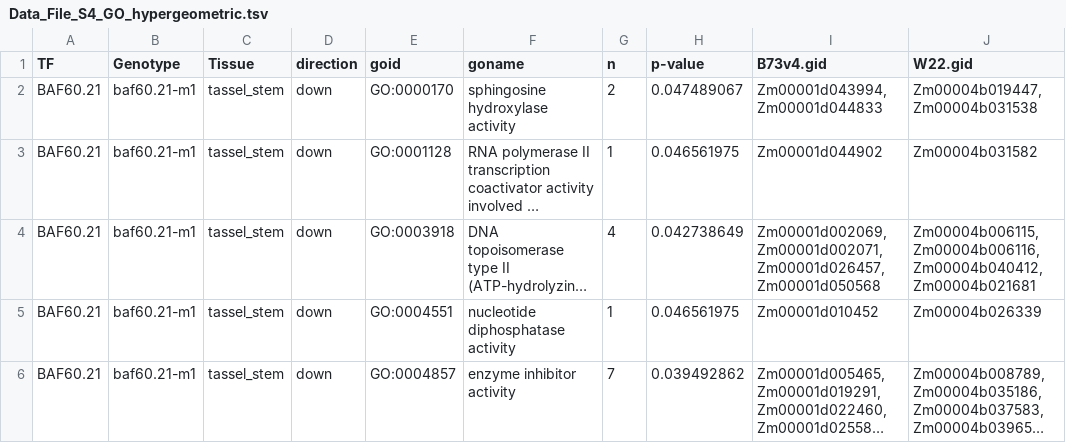
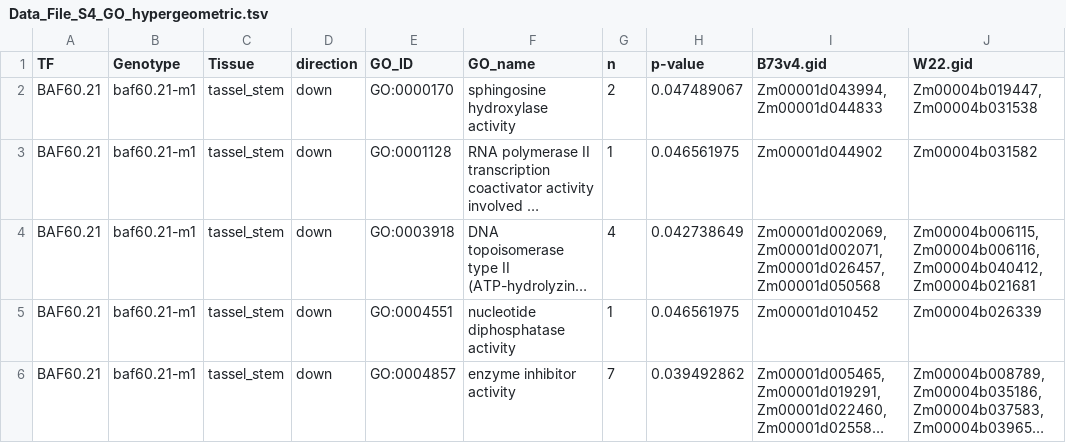
Before and after one commit to erikamag/GRN_manuscript, a TSV file: Data_File_S4_GO_hypergeometric.tsv, drawn as a sheet; only a part is shown; long unchanged cells end in ….

Commit message:
Add files via upload

```diff
--- a/Data_File_S4_GO_hypergeometric.tsv
+++ b/Data_File_S4_GO_hypergeometric.tsv
@@ -1,2 +1,2 @@
-TF	Genotype	Tissue	direction	goid	goname	n	p-value	B73v4.gid	W22.gid
+TF	Genotype	Tissue	direction	GO_ID	GO_name	n	p-value	B73v4.gid	W22.gid
 BAF60.21	baf60.21-m1	tassel_stem	down	GO:0000170	sphingosine hydroxylase activity	2	0.047489067	"Zm00001d043994,Zm00001d044833"	"Zm00004b019447,Zm00004b031538"
```
